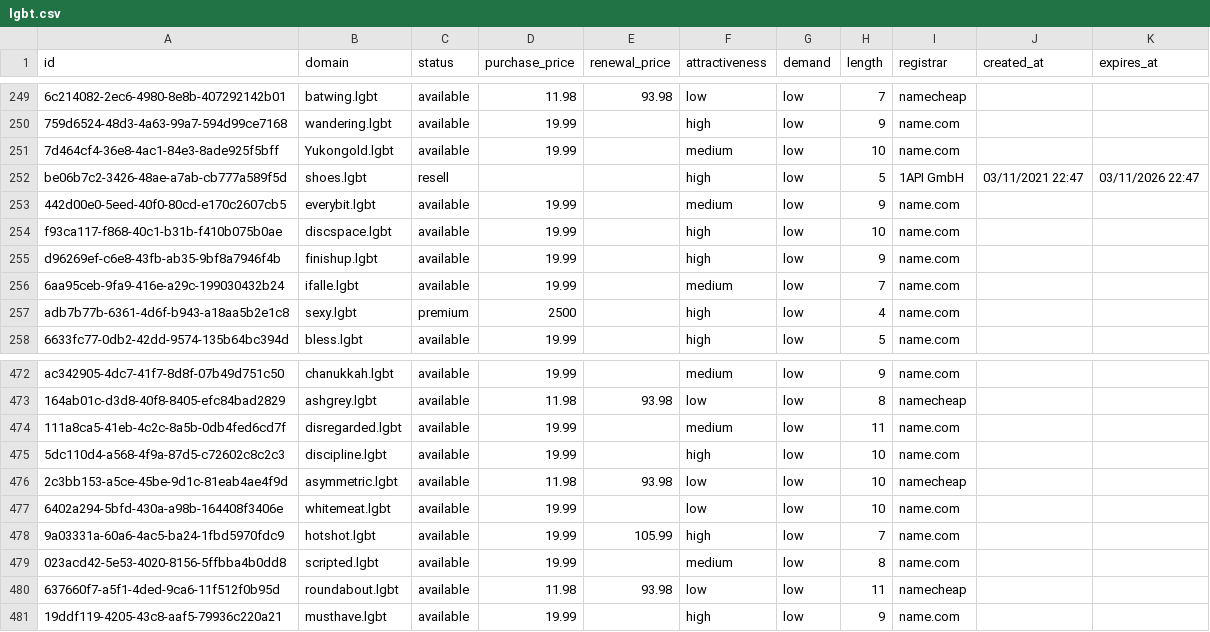
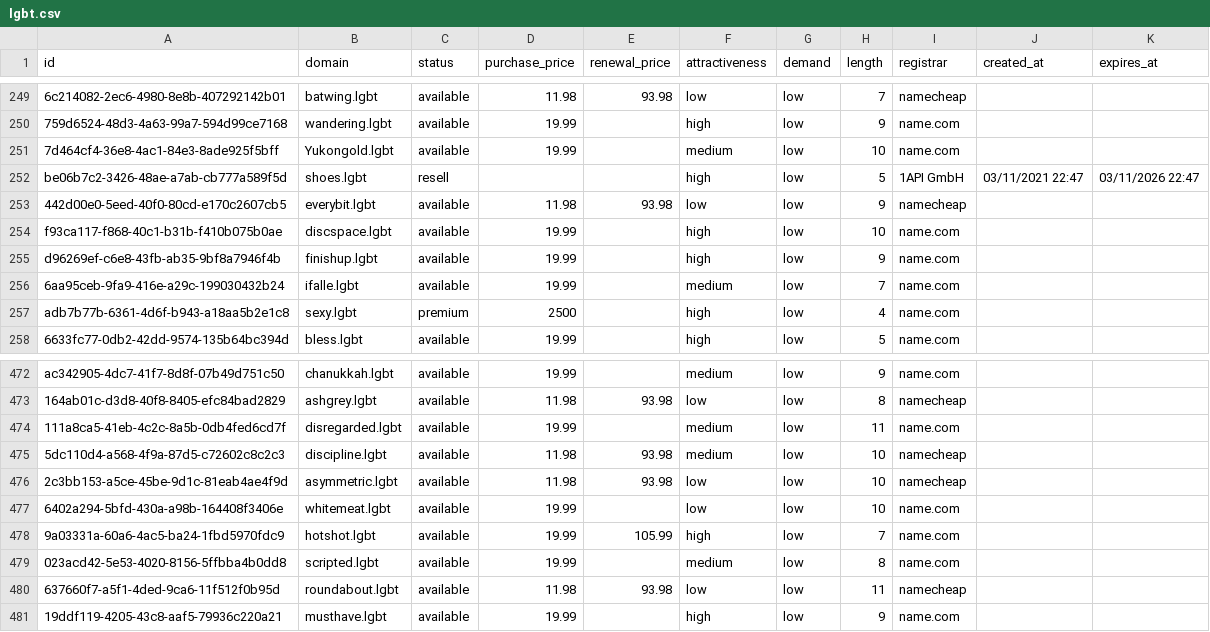
Before and after one commit to UniqueDomains/lgbt-oneword-domains, a CSV file: lgbt.csv, drawn as a sheet; only a part is shown, gaps mark what is left out; the diff names each change by its address in the sheet, - before the commit and + after, or states it on an @@ line.

Commit message:
Domains update

```diff
--- a/lgbt.csv
+++ b/lgbt.csv
-D253 (purchase_price): 19.99
+D253 (purchase_price): 11.98
-E253 (renewal_price): (empty)
+E253 (renewal_price): 93.98
-F253 (attractiveness): medium
+F253 (attractiveness): low
-I253 (registrar): name.com
+I253 (registrar): namecheap
-D475 (purchase_price): 19.99
+D475 (purchase_price): 11.98
-E475 (renewal_price): (empty)
+E475 (renewal_price): 93.98
-F475 (attractiveness): high
+F475 (attractiveness): medium
-I475 (registrar): name.com
+I475 (registrar): namecheap
```
Also changed, not shown: 4 other files.
